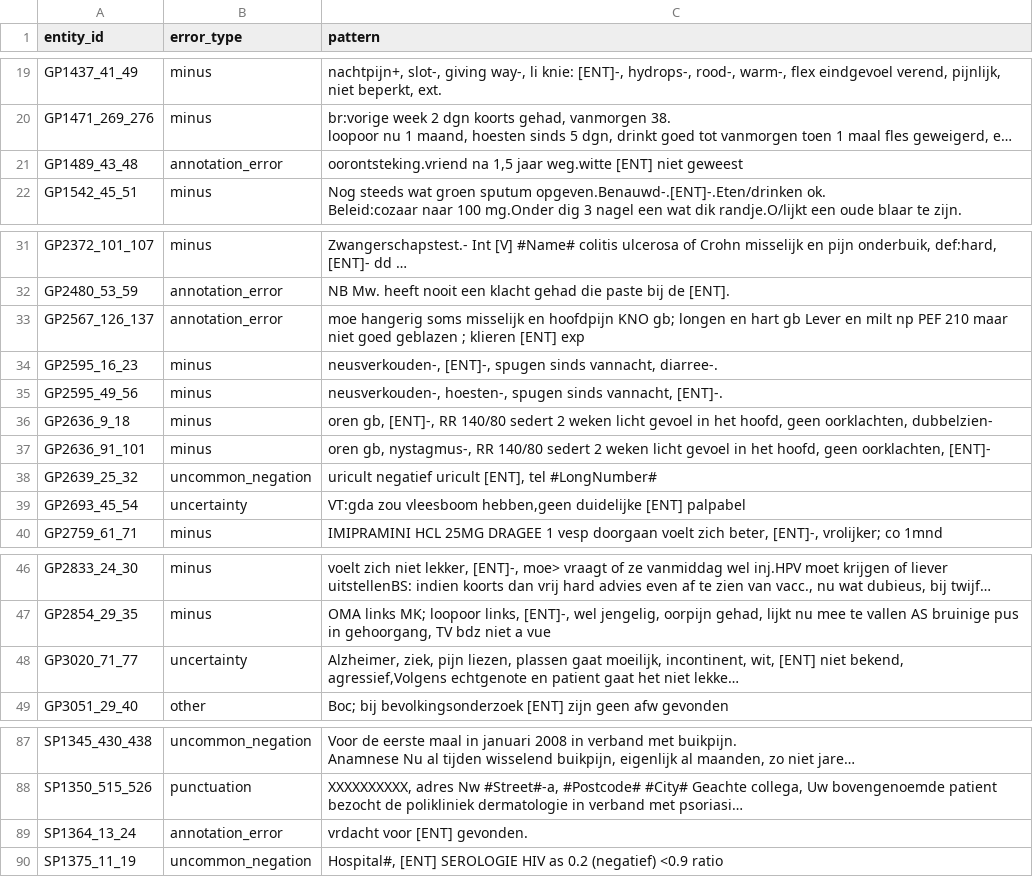
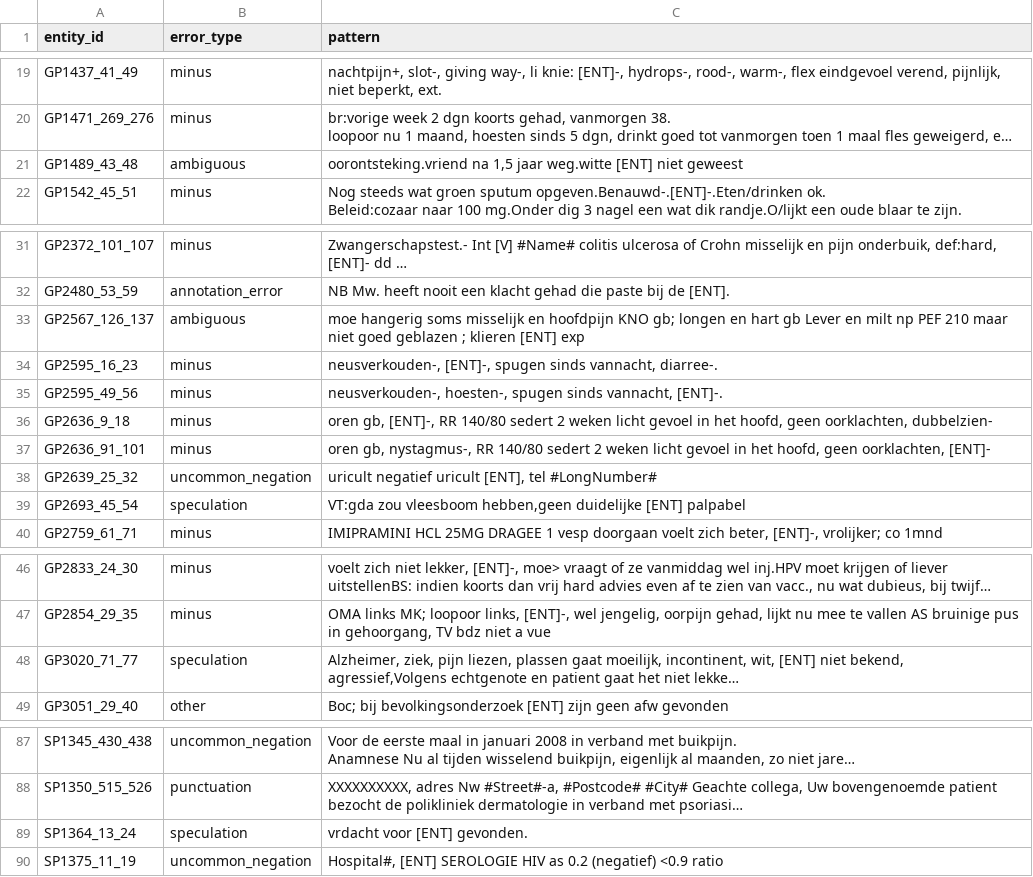
Before and after one commit to umcu/negation-detection, a CSV file: results/false-negatives_robbert.csv, drawn as a sheet; only a part is shown, gaps mark what is left out; long unchanged cells end in …; the diff covers the shown part only; the diff names each change by its address in the sheet, - before the commit and + after, or states it on an @@ line.

```diff
--- a/results/false-negatives_robbert.csv
+++ b/results/false-negatives_robbert.csv
-B21 (error_type): annotation_error
+B21 (error_type): ambiguous
-B33 (error_type): annotation_error
+B33 (error_type): ambiguous
-B39 (error_type): uncertainty
+B39 (error_type): speculation
-B48 (error_type): uncertainty
+B48 (error_type): speculation
-B89 (error_type): annotation_error
+B89 (error_type): speculation
```
Also changed, not shown: 16 edited cells elsewhere in this file, results/false-positives_robbert.csv, 2 other files.
